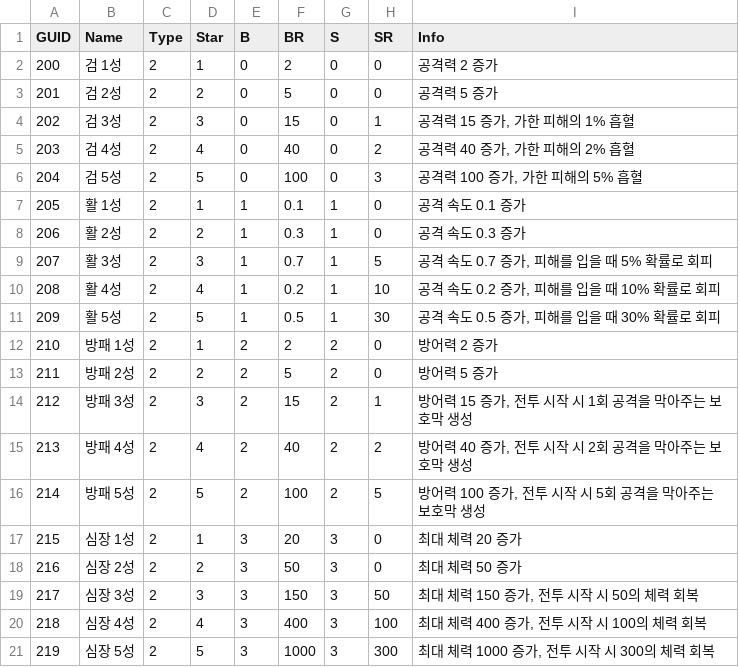
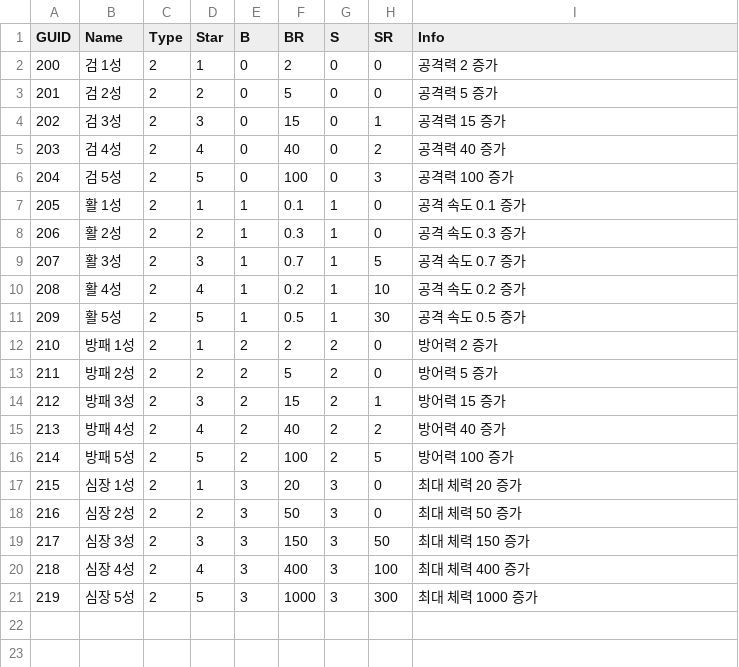
Before and after one commit to Koesob0508/SOFe2022, a CSV file: Assets/Resources/Data/Items_values.csv, drawn as a sheet.

Commit message:
Update Items_values.csv

```diff
--- a/Assets/Resources/Data/Items_values.csv
+++ b/Assets/Resources/Data/Items_values.csv
@@ -3,19 +3,19 @@ GUID,Name,Type,Star,B,BR,S,SR,Info
 201,검 2성,2,2,0,5,0,0,공격력 5 증가
-202,검 3성,2,3,0,15,0,1,"공격력 15 증가, 가한 피해의 1% 흡혈"
-203,검 4성,2,4,0,40,0,2,"공격력 40 증가, 가한 피해의 2% 흡혈"
-204,검 5성,2,5,0,100,0,3,"공격력 100 증가, 가한 피해의 5% 흡혈"
+202,검 3성,2,3,0,15,0,1,공격력 15 증가
+203,검 4성,2,4,0,40,0,2,공격력 40 증가
+204,검 5성,2,5,0,100,0,3,공격력 100 증가
 205,활 1성,2,1,1,0.1,1,0,공격 속도 0.1 증가
 206,활 2성,2,2,1,0.3,1,0,공격 속도 0.3 증가
-207,활 3성,2,3,1,0.7,1,5,"공격 속도 0.7 증가, 피해를 입을 때 5% 확률로 회피"
-208,활 4성,2,4,1,0.2,1,10,"공격 속도 0.2 증가, 피해를 입을 때 10% 확률로 회피"
-209,활 5성,2,5,1,0.5,1,30,"공격 속도 0.5 증가, 피해를 입을 때 30% 확률로 회피"
+207,활 3성,2,3,1,0.7,1,5,공격 속도 0.7 증가
+208,활 4성,2,4,1,0.2,1,10,공격 속도 0.2 증가
+209,활 5성,2,5,1,0.5,1,30,공격 속도 0.5 증가
 210,방패 1성,2,1,2,2,2,0,방어력 2 증가
 211,방패 2성,2,2,2,5,2,0,방어력 5 증가
-212,방패 3성,2,3,2,15,2,1,"방어력 15 증가, 전투 시작 시 1회 공격을 막아주는 보호막 생성"
-213,방패 4성,2,4,2,40,2,2,"방어력 40 증가, 전투 시작 시 2회 공격을 막아주는 보호막 생성"
-214,방패 5성,2,5,2,100,2,5,"방어력 100 증가, 전투 시작 시 5회 공격을 막아주는 보호막 생성"
+212,방패 3성,2,3,2,15,2,1,방어력 15 증가
+213,방패 4성,2,4,2,40,2,2,방어력 40 증가
+214,방패 5성,2,5,2,100,2,5,방어력 100 증가
 215,심장 1성,2,1,3,20,3,0,최대 체력 20 증가
 216,심장 2성,2,2,3,50,3,0,최대 체력 50 증가
-217,심장 3성,2,3,3,150,3,50,"최대 체력 150 증가, 전투 시작 시 50의 체력 회복"
-218,심장 4성,2,4,3,400,3,100,"최대 체력 400 증가, 전투 시작 시 100의 체력 회복"
-219,심장 5성,2,5,3,1000,3,300,"최대 체력 1000 증가, 전투 시작 시 300의 체력 회복"
+217,심장 3성,2,3,3,150,3,50,최대 체력 150 증가
+218,심장 4성,2,4,3,400,3,100,최대 체력 400 증가
+219,심장 5성,2,5,3,1000,3,300,최대 체력 1000 증가
```
